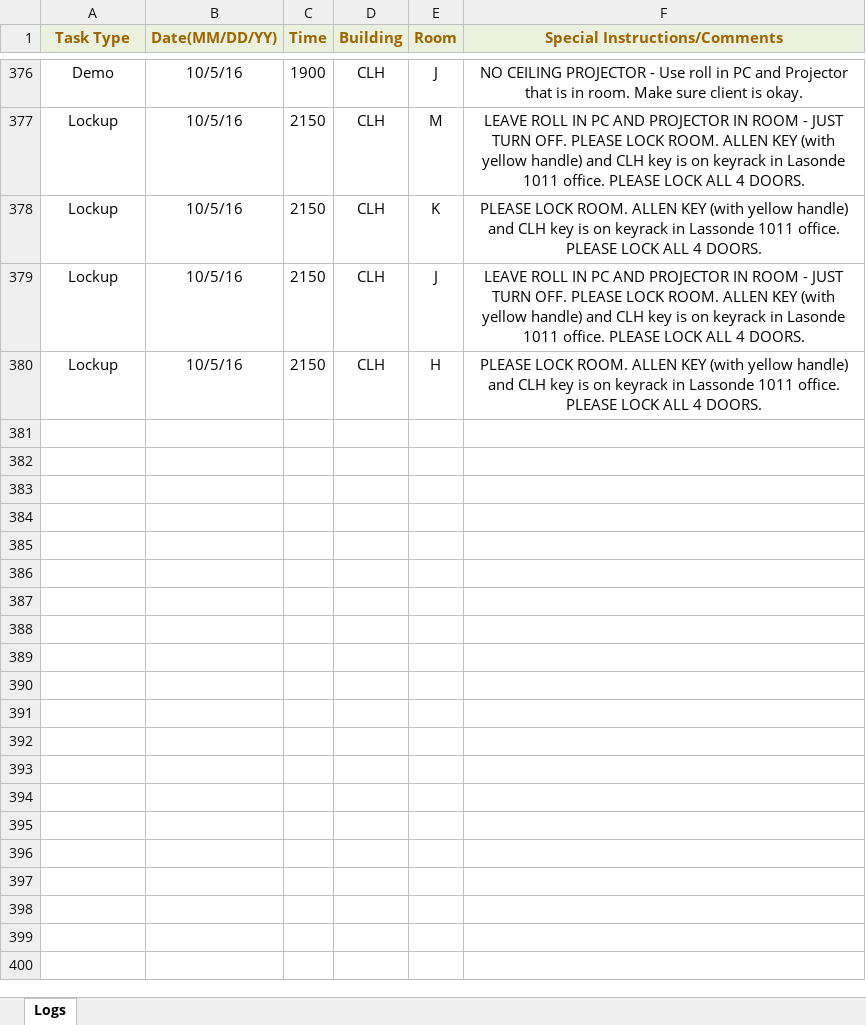
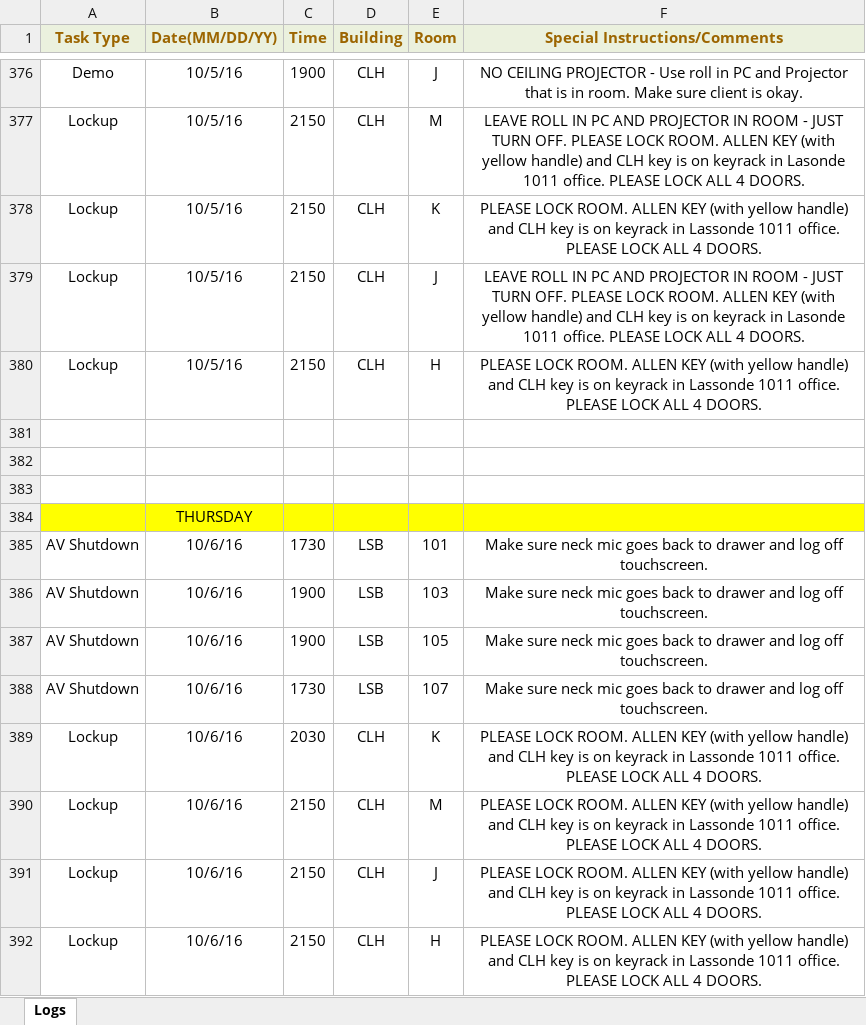
Before and after one commit to jhanperera/ClassOpsLogCreator, an Excel workbook: CLASSOPS/Jeannine/Jeannine's log.xlsx, sheet Logs, drawn as a sheet; only a part is shown, gaps mark what is left out; values as stored, in another font and other column widths than the file's, no borders; the diff names each change by its address in the sheet, - before the commit and + after, or states it on an @@ line.

```diff
--- a/CLASSOPS/Jeannine/Jeannine's log.xlsx (sheet Logs)
+++ b/CLASSOPS/Jeannine/Jeannine's log.xlsx (sheet Logs)
+row 381: (empty)
+row 382: (empty)
+row 383: (empty)
+row 384:  | THURSDAY
+row 385: AV Shutdown | 10/6/16 | 1730 | LSB | 101 | Make sure neck mic goes back to drawer and log off touchscreen.
+row 386: AV Shutdown | 10/6/16 | 1900 | LSB | 103 | Make sure neck mic goes back to drawer and log off touchscreen.
+row 387: AV Shutdown | 10/6/16 | 1900 | LSB | 105 | Make sure neck mic goes back to drawer and log off touchscreen.
+row 388: AV Shutdown | 10/6/16 | 1730 | LSB | 107 | Make sure neck mic goes back to drawer and log off touchscreen.
+row 389: Lockup | 10/6/16 | 2030 | CLH | K | PLEASE LOCK ROOM. ALLEN KEY (with yellow handle) and CLH key is on keyrack in Lassonde 1011 office. PLEASE LOCK ALL 4 DOORS.
+row 390: Lockup | 10/6/16 | 2150 | CLH | M | PLEASE LOCK ROOM. ALLEN KEY (with yellow handle) and CLH key is on keyrack in Lassonde 1011 office. PLEASE LOCK ALL 4 DOORS.
+row 391: Lockup | 10/6/16 | 2150 | CLH | J | PLEASE LOCK ROOM. ALLEN KEY (with yellow handle) and CLH key is on keyrack in Lassonde 1011 office. PLEASE LOCK ALL 4 DOORS.
+row 392: Lockup | 10/6/16 | 2150 | CLH | H | PLEASE LOCK ROOM. ALLEN KEY (with yellow handle) and CLH key is on keyrack in Lassonde 1011 office. PLEASE LOCK ALL 4 DOORS.
```
Also changed, not shown: CLASSOPS/Derek/Derek's Log.xlsx, CLASSOPS/Raul/Raul's Log.xlsx, 8 other files.
